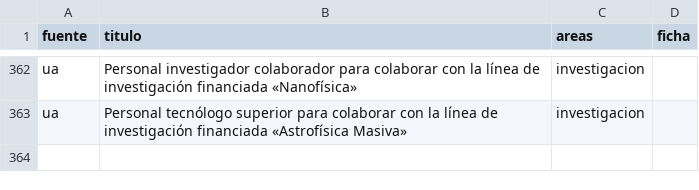
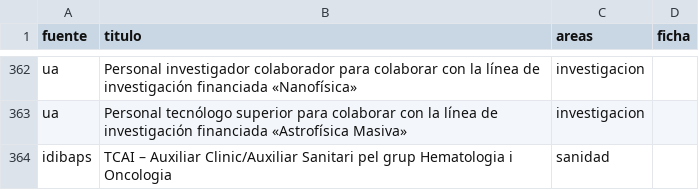
Before and after one commit to alertapublica/empleo-publico-abierto, a CSV file: empleo/areas_referencia.csv, drawn as a sheet; only a part is shown, gaps mark what is left out.

Commit message:
Áreas: auxiliar clínico o sanitario (TCAI, TCAE) es sanidad
En un centro de investigación recibía el área de la fuente y no salía en la portada, como sí salen sus plazas de enfermería.

```diff
--- a/empleo/areas_referencia.csv
+++ b/empleo/areas_referencia.csv
@@ -363 +363,2 @@ ua,Personal investigador colaborador para colaborar con la línea de investigaci
 ua,Personal tecnólogo superior para colaborar con la línea de investigación financiada «Astrofísica Masiva»,investigacion,
+idibaps,TCAI – Auxiliar Clinic/Auxiliar Sanitari pel grup Hematologia i Oncologia,sanidad,
```
Also changed, not shown: 2 other files.
